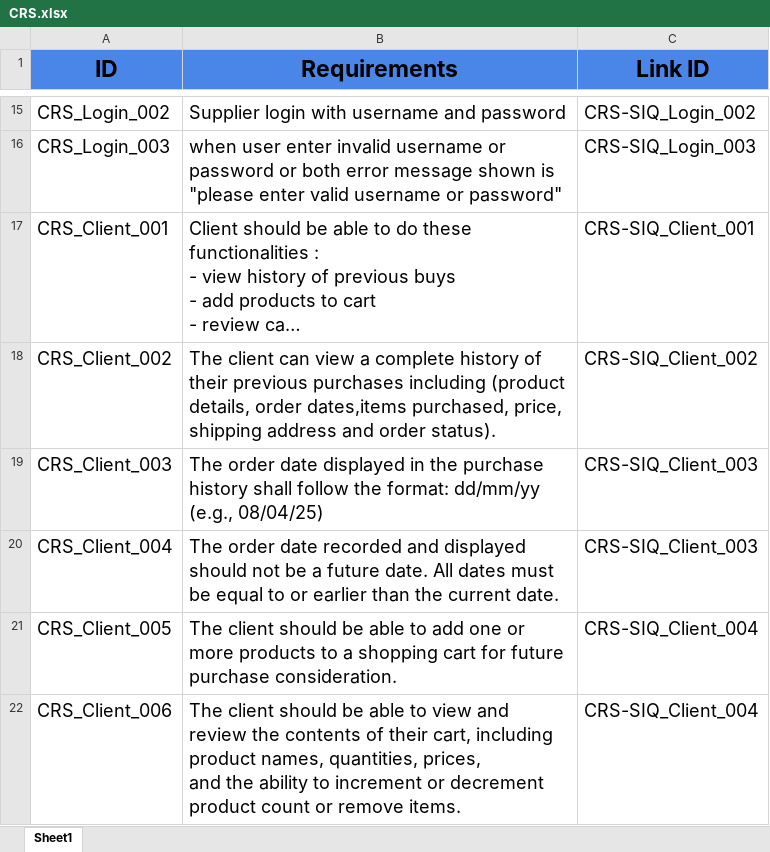
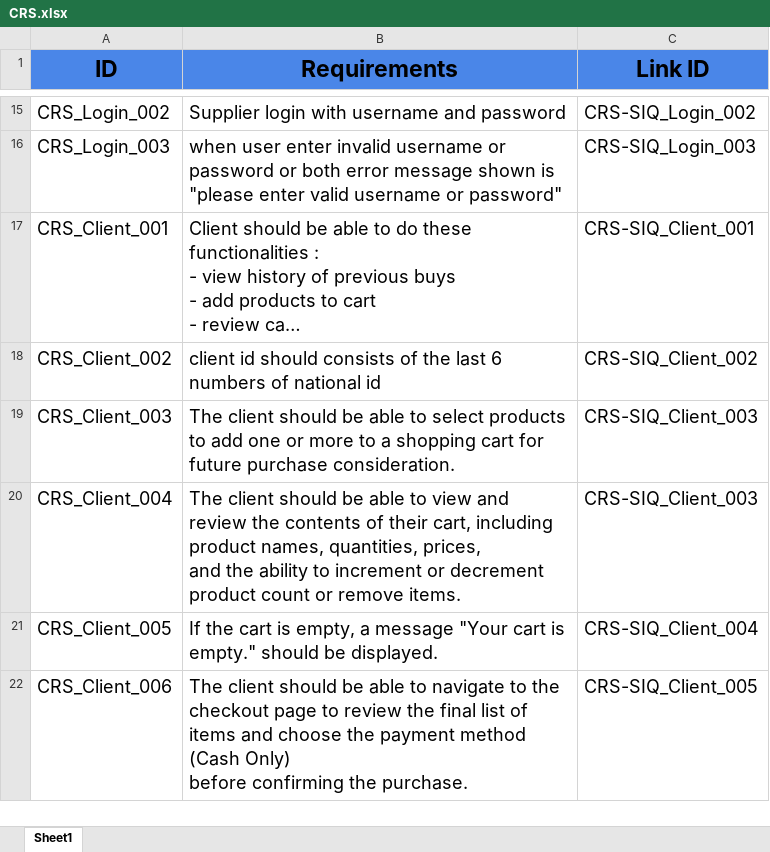
Before and after one commit to abdallahEl-Karamany/Online-Mobile-Store-WebSite, an Excel workbook: Requirments/CRS.xlsx, sheet Sheet1, drawn as a sheet; only a part is shown, gaps mark what is left out; long unchanged cells end in …; values as stored, in another font and other column widths than the file's, no borders; ↵ is a line break in a cell; the diff covers the shown part only; the diff names each change by its address in the sheet, - before the commit and + after, or states it on an @@ line.

```diff
--- a/Requirments/CRS.xlsx (sheet Sheet1)
+++ b/Requirments/CRS.xlsx (sheet Sheet1)
-B18 (Requirements): The client can view a complete history of their previous purchases including (product details, order dates,items purchased, price, ↵ shipping address and order status).
+B18 (Requirements): client id should consists of the last 6 numbers of national id
-B19 (Requirements): The order date displayed in the purchase history shall follow the format: dd/mm/yy (e.g., 08/04/25)
+B19 (Requirements): The client should be able to select products to add one or more to a shopping cart for future purchase consideration.
-B20 (Requirements): The order date recorded and displayed should not be a future date. All dates must be equal to or earlier than the current date.
+B20 (Requirements): The client should be able to view and review the contents of their cart, including product names, quantities, prices, ↵ and the ability to increment or decrement product count or remove items.
-B21 (Requirements): The client should be able to add one or more products to a shopping cart for future purchase consideration.
+B21 (Requirements): If the cart is empty, a message "Your cart is empty." should be displayed.
-B22 (Requirements): …able to view and review the contents of their cart, including product names, quantities, prices, ↵ and the ability to increment or decrement product count or remove items.
+B22 (Requirements): …able to navigate to the checkout page to review the final list of items and choose the payment method (Cash Only) ↵ before confirming the purchase.
-C22 (Link ID): CRS-SIQ_Client_004
+C22 (Link ID): CRS-SIQ_Client_005
```
Also changed, not shown: 1 added row, 3 removed rows and 4 edited cells elsewhere in this sheet, Requirments/CRS-SIQ.xlsx.
